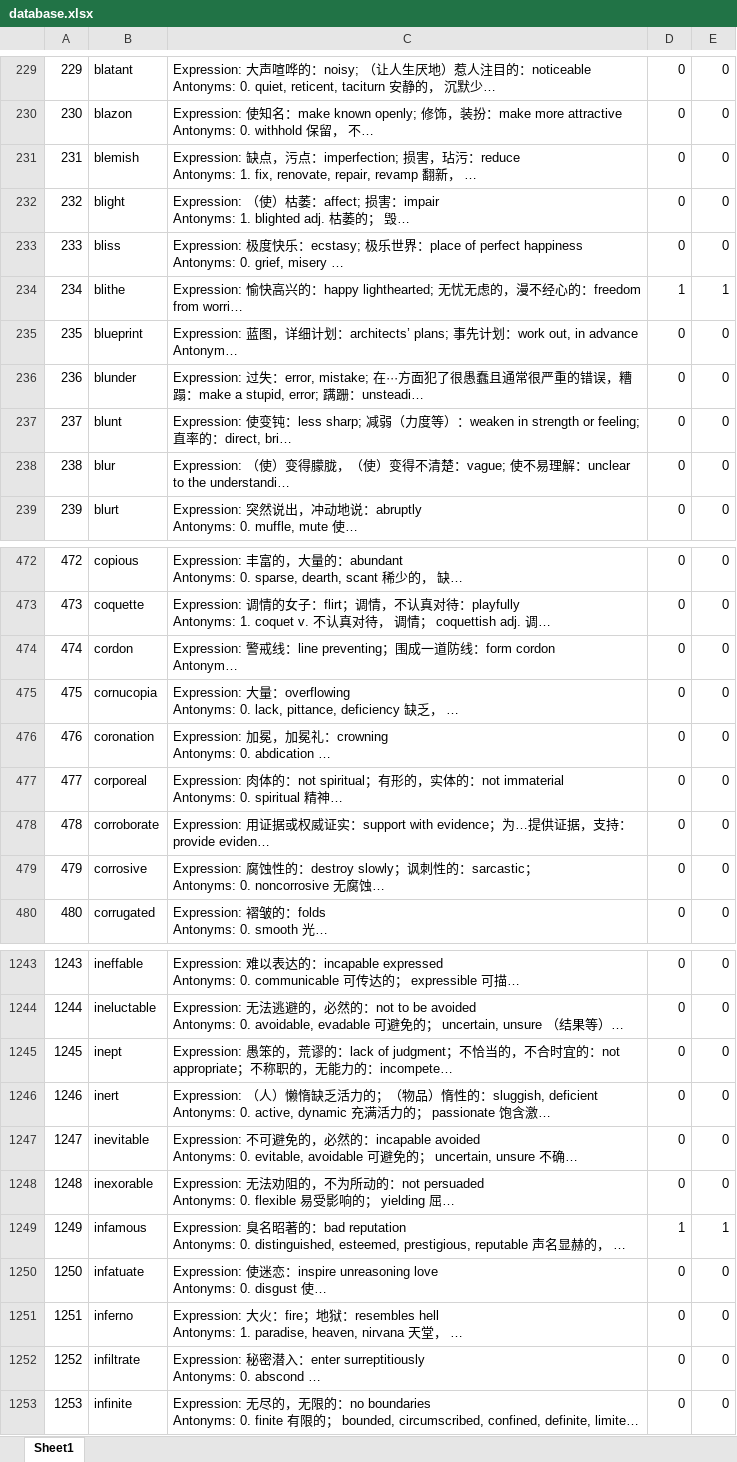
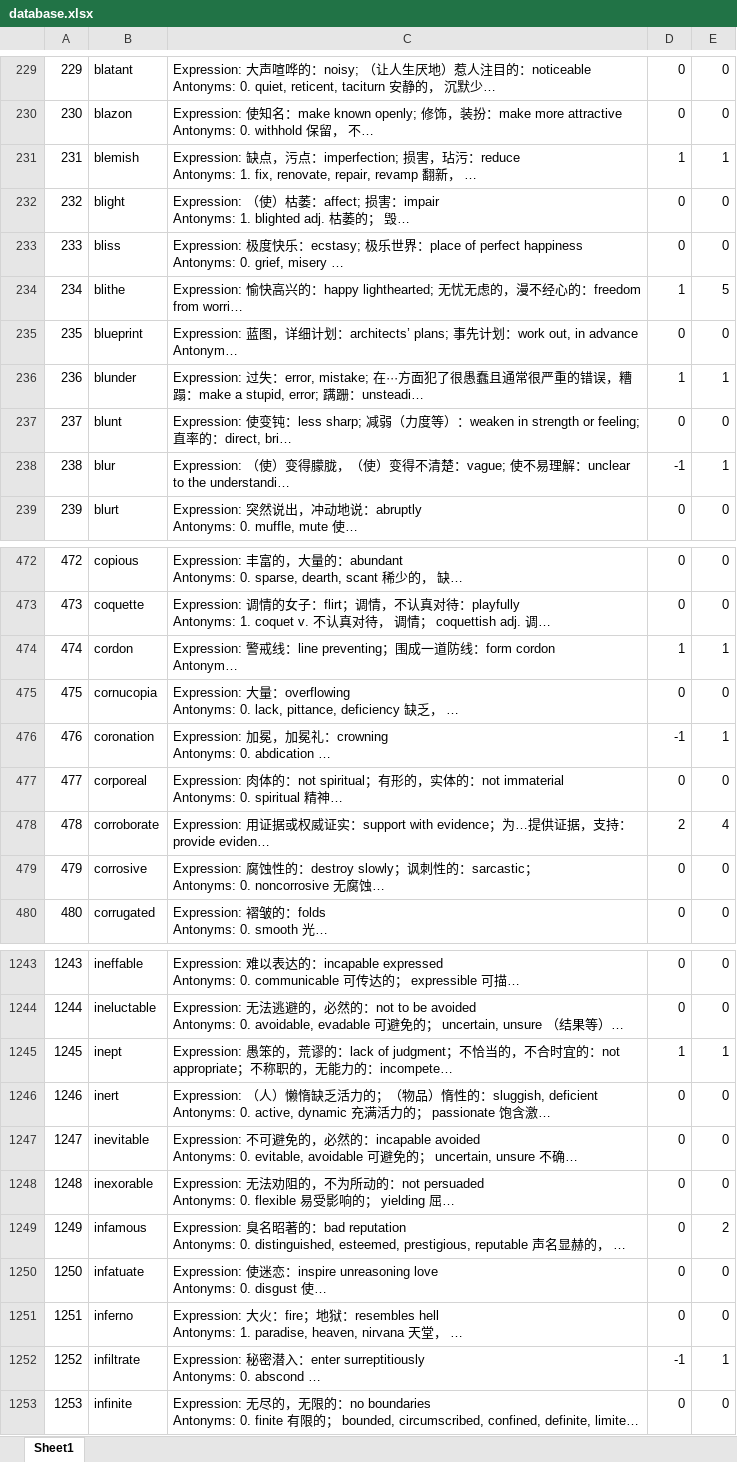
Before and after one commit to Walter-Feng/Mathematica-Files, an Excel workbook: GRE/database.xlsx, sheet Sheet1, drawn as a sheet; only a part is shown, gaps mark what is left out; long unchanged cells end in …; values as stored, in another font and other column widths than the file's, no borders; the diff covers the shown part only; the diff names each change by its address in the sheet, - before the commit and + after, or states it on an @@ line.

```diff
--- a/GRE/database.xlsx (sheet Sheet1)
+++ b/GRE/database.xlsx (sheet Sheet1)
-D231: 0
+D231: 1
-E231: 0
+E231: 1
-E234: 1
+E234: 5
-D236: 0
+D236: 1
-E236: 0
+E236: 1
-D238: 0
+D238: -1
-E238: 0
+E238: 1
-D474: 0
+D474: 1
-E474: 0
+E474: 1
-D476: 0
+D476: -1
-E476: 0
+E476: 1
-D478: 0
+D478: 2
-E478: 0
+E478: 4
-D1245: 0
+D1245: 1
-E1245: 0
+E1245: 1
-D1249: 1
+D1249: 0
-E1249: 1
+E1249: 2
-D1252: 0
+D1252: -1
-E1252: 0
+E1252: 1
```
Also changed, not shown: 218 edited cells elsewhere in this sheet, 5 other files.
